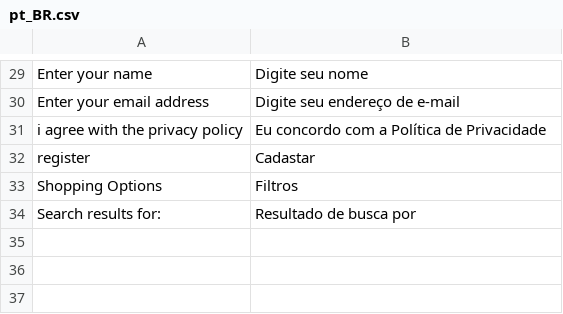
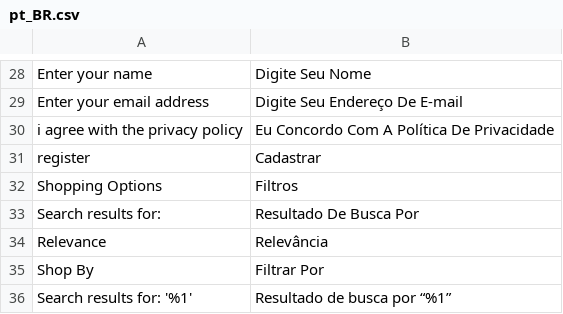
Before and after one commit to pedromontesi/magento-innovation, a CSV file: app/design/frontend/Avanti/innovation/i18n/pt_BR.csv, drawn as a sheet; only a part is shown, gaps mark what is left out; the diff covers the shown part only.

```diff
--- a/app/design/frontend/Avanti/innovation/i18n/pt_BR.csv
+++ b/app/design/frontend/Avanti/innovation/i18n/pt_BR.csv
@@ -29,4 +28,4 @@
-"Enter your name","Digite seu nome"
-"Enter your email address","Digite seu endereço de e-mail"
-"i agree with the privacy policy","Eu concordo com a Política de Privacidade"
-"register","Cadastar"
+"Enter your name","Digite Seu Nome"
+"Enter your email address","Digite Seu Endereço De E-mail"
+"i agree with the privacy policy","Eu Concordo Com A Política De Privacidade"
+"register","Cadastrar"
@@ -34 +33,4 @@
-"Search results for:", "Resultado de busca por "
+"Search results for:","Resultado De Busca Por "
+"Relevance","Relevância"
+"Shop By","Filtrar Por"
+"Search results for: '%1'","Resultado de busca por “%1”"
```
Also changed, not shown: 1 removed row and 21 edited cells elsewhere in this file, 18 other files.
